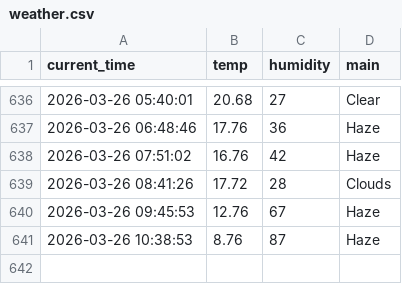
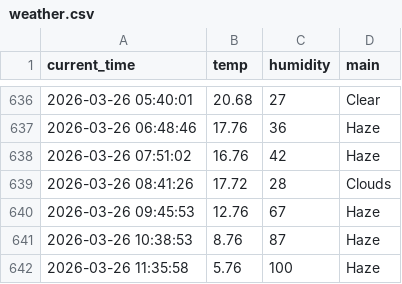
Before and after one commit to kimkcj2007-code/weather_5m, a CSV file: weather.csv, drawn as a sheet; only a part is shown, gaps mark what is left out; the diff names each change by its address in the sheet, - before the commit and + after, or states it on an @@ line.

```diff
--- a/weather.csv
+++ b/weather.csv
+row 642: 2026-03-26 11:35:58 | 5.76 | 100 | Haze
```
